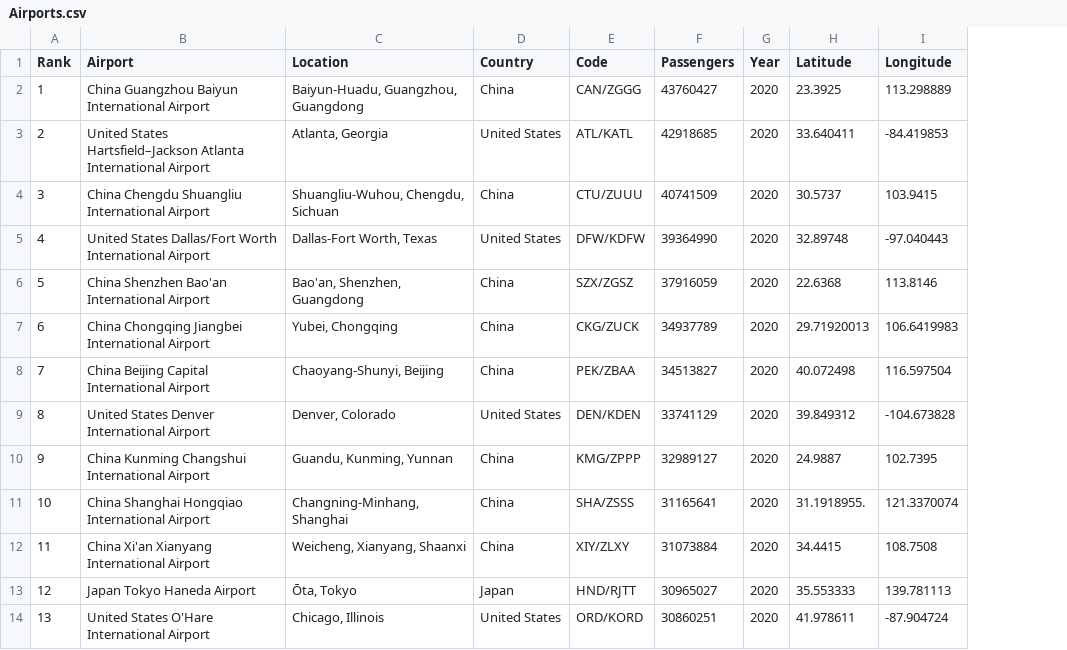
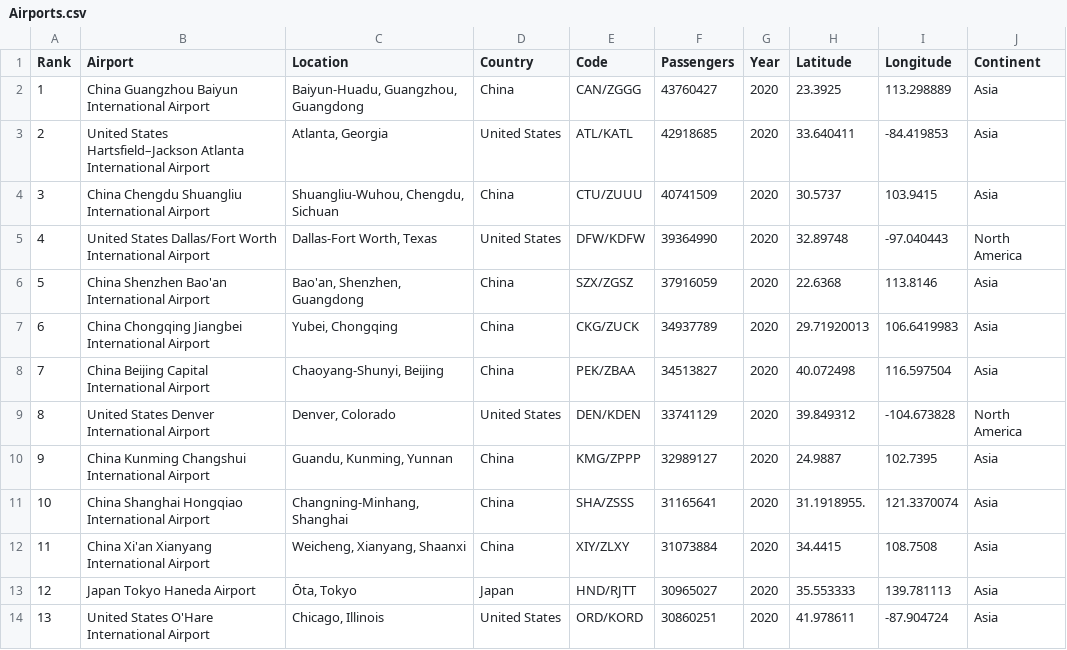
Before and after one commit to asha0113/FIT3179, a CSV file: Airports.csv, drawn as a sheet; only a part is shown; the diff names each change by its address in the sheet, - before the commit and + after, or states it on an @@ line.

Commit message:
include continents

```diff
--- a/Airports.csv
+++ b/Airports.csv
+column J (Continent), rows 2-14: Asia | Asia | Asia | North America | Asia | Asia | Asia | North America | Asia | Asia | Asia | Asia | Asia
```
